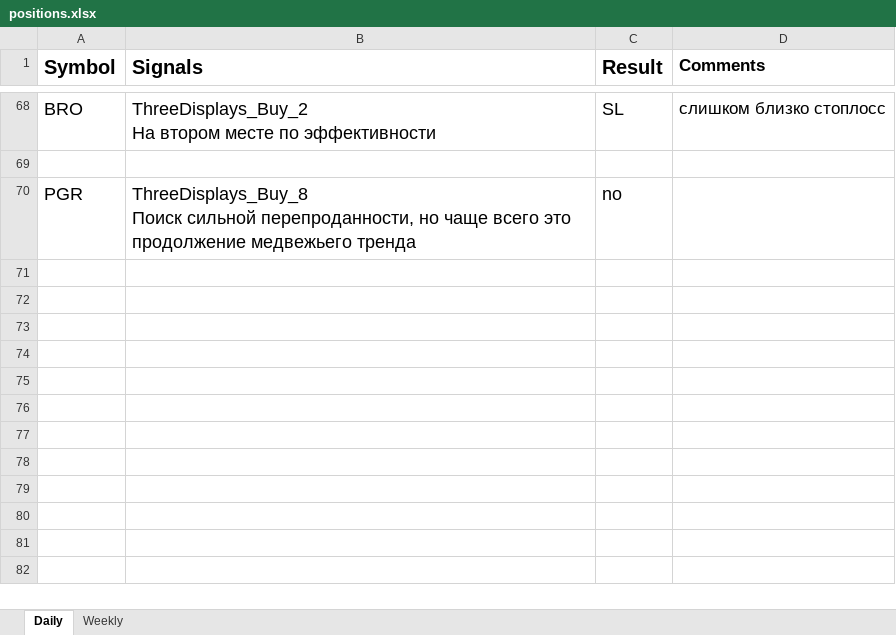
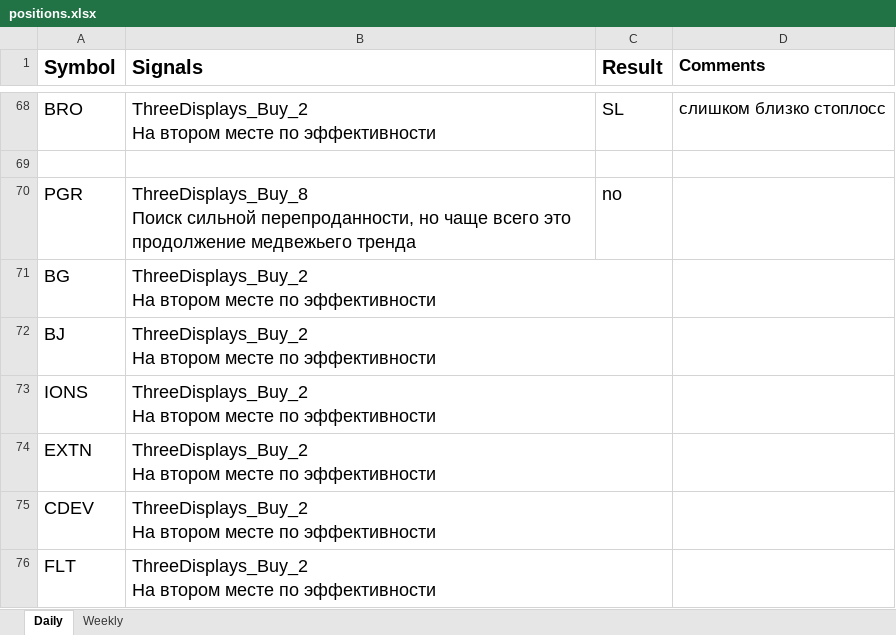
Before and after one commit to s1ac2x1/SimpleTradingSignals, an Excel workbook: positions.xlsx, sheet Daily, drawn as a sheet; only a part is shown, gaps mark what is left out; values as stored, in another font and other column widths than the file's, no borders; conditional formats not drawn; ↵ is a line break in a cell; the diff names each change by its address in the sheet, - before the commit and + after, or states it on an @@ line.

```diff
--- a/positions.xlsx (sheet Daily)
+++ b/positions.xlsx (sheet Daily)
+row 71: BG | ThreeDisplays_Buy_2 ↵ На втором месте по эффективности
+row 72: BJ | ThreeDisplays_Buy_2 ↵ На втором месте по эффективности
+row 73: IONS | ThreeDisplays_Buy_2 ↵ На втором месте по эффективности
+row 74: EXTN | ThreeDisplays_Buy_2 ↵ На втором месте по эффективности
+row 75: CDEV | ThreeDisplays_Buy_2 ↵ На втором месте по эффективности
+row 76: FLT | ThreeDisplays_Buy_2 ↵ На втором месте по эффективности
```
Also changed, not shown: 2 other files.
